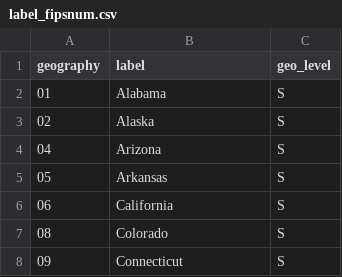
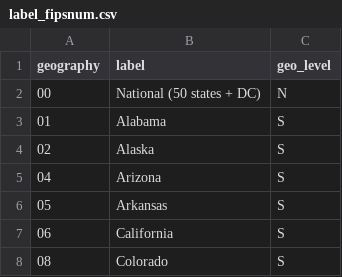
Before and after one commit to LEDApplications/veo-metadata, a CSV file: raw/label_fipsnum.csv, drawn as a sheet; only a part is shown; the shorter side is filled out with more unchanged rows; the diff names each change by its address in the sheet, - before the commit and + after, or states it on an @@ line.

```diff
--- a/raw/label_fipsnum.csv
+++ b/raw/label_fipsnum.csv
+row 2: 00 | National (50 states + DC) | N
```
Also changed, not shown: raw/label_dod_occ_code.csv, raw/label_industry.csv, 3 other files.
